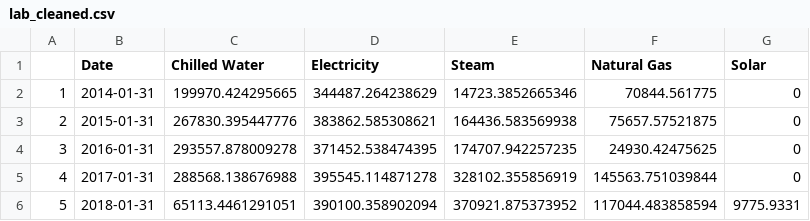
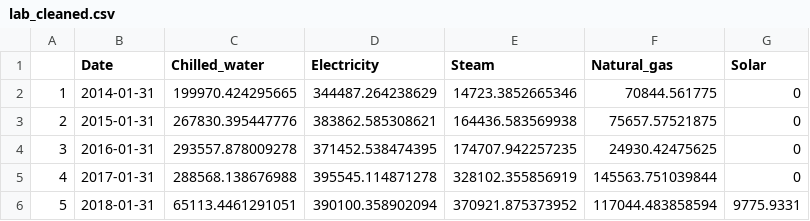
Before and after one commit to daleurbelis/HackDavis20, a CSV file: Energy_Usage_Buildings/CleanedFiles/lab_cleaned.csv, drawn as a sheet; only a part is shown.

```diff
--- a/Energy_Usage_Buildings/CleanedFiles/lab_cleaned.csv
+++ b/Energy_Usage_Buildings/CleanedFiles/lab_cleaned.csv
@@ -1,2 +1,2 @@
-"","Date","Chilled Water","Electricity","Steam","Natural Gas","Solar"
+"","Date","Chilled_water","Electricity","Steam","Natural_gas","Solar"
 "1",2014-01-31,199970.424295665,344487.264238629,14723.3852665346,70844.561775,0
```
Also changed, not shown: Energy_Usage_Buildings/CleanedFiles/classroom_cleaned.csv, Energy_Usage_Buildings/CleanedFiles/community_cleaned.csv, 5 other files.
